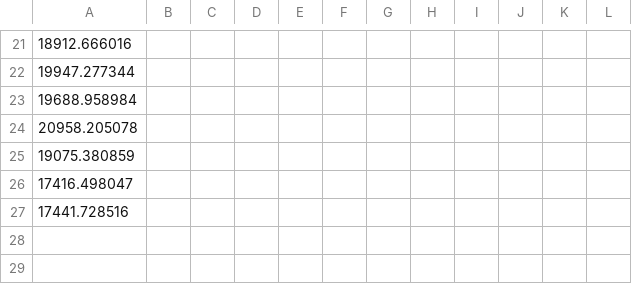
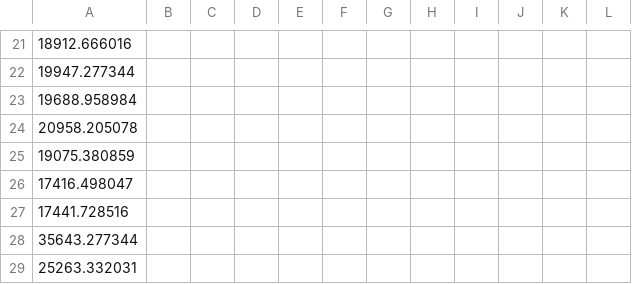
Before and after one commit to AdnanJaljuli/KAUST-Hierarchical-Matrices, a CSV file: src/results/times.csv, drawn as a sheet; only a part is shown, gaps mark what is left out; the diff names each change by its address in the sheet, - before the commit and + after, or states it on an @@ line.

```diff
--- a/src/results/times.csv
+++ b/src/results/times.csv
+row 28: 35643.277344
+row 29: 25263.332031
```
Also changed, not shown: 5 other files.
